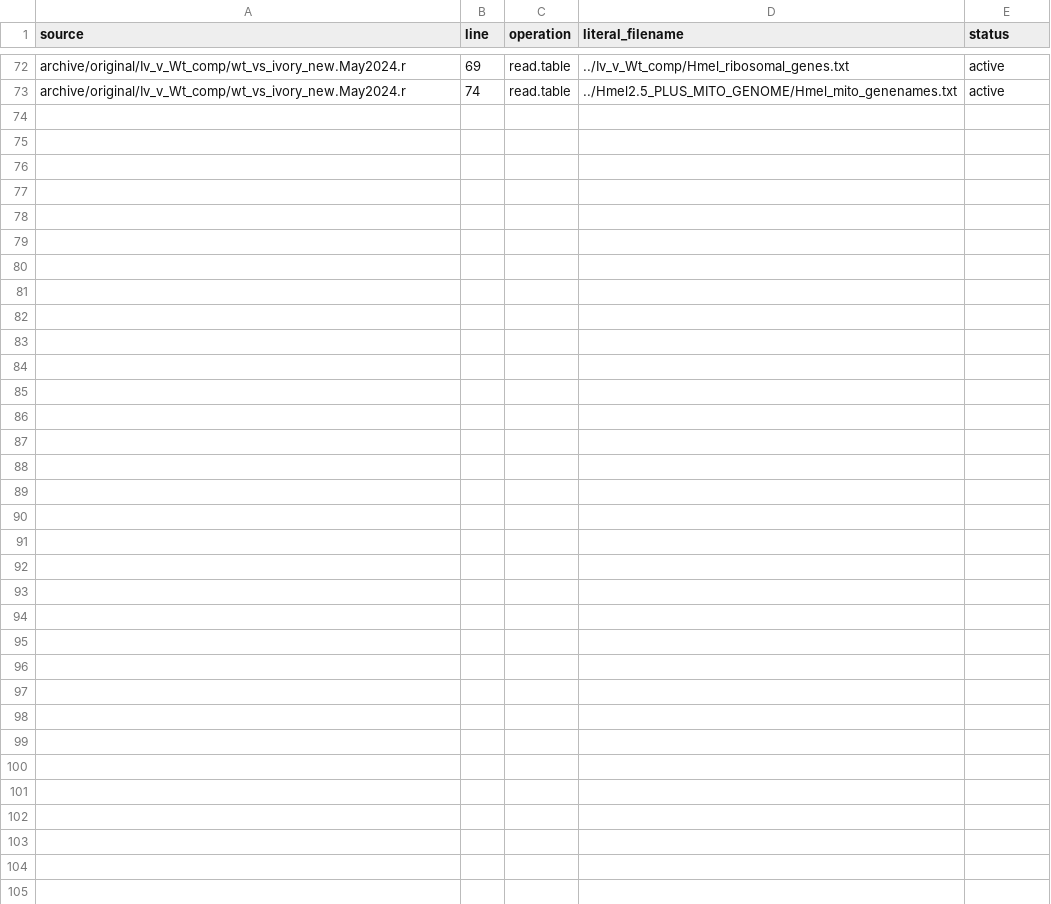
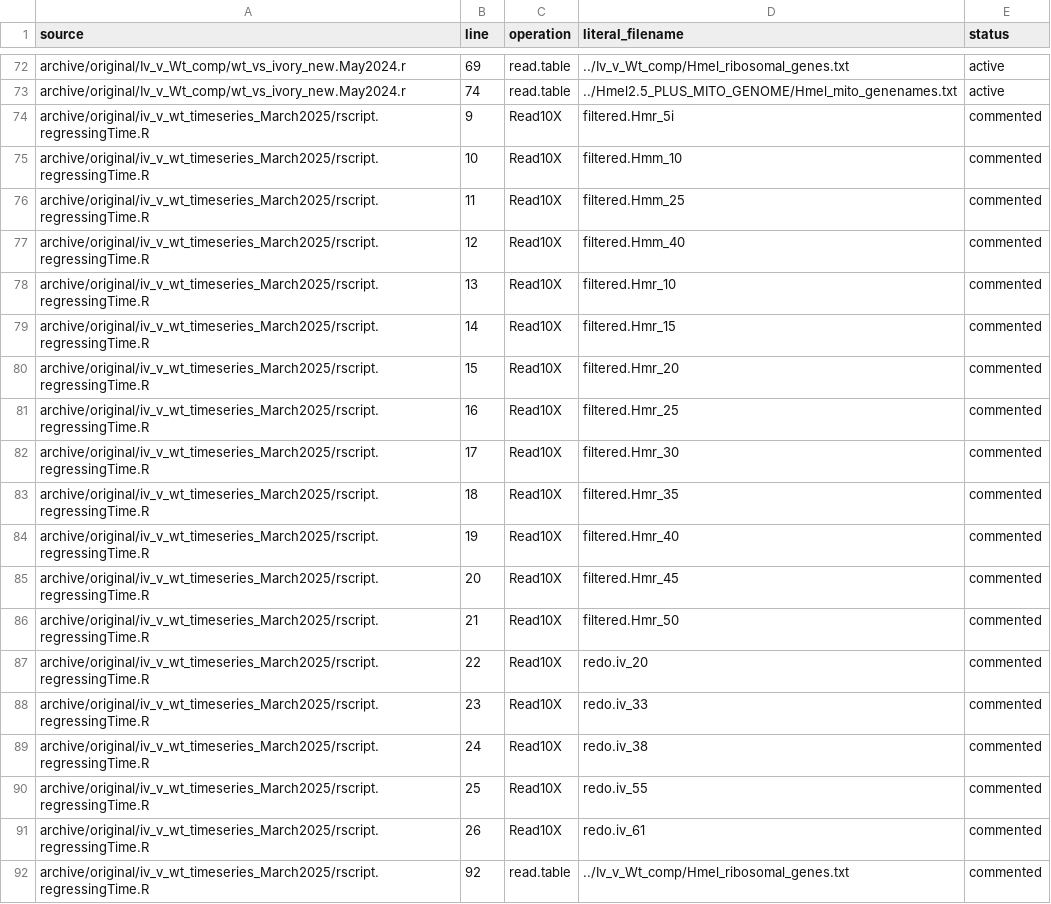
Before and after one commit to DNAcrobatics/ivory-miR193_Heliconius_snRNAseq, a TSV file: metadata/literal_file_references.tsv, drawn as a sheet; only a part is shown, gaps mark what is left out; the diff covers the shown part only; the diff names each change by its address in the sheet, - before the commit and + after, or states it on an @@ line.

Commit message:
Archive March integration tail and historical scales source; narrow remaining setup requests

```diff
--- a/metadata/literal_file_references.tsv
+++ b/metadata/literal_file_references.tsv
+row 74: archive/original/iv_v_wt_timeseries_March2025/rscript.regressingTime.R | 9 | Read10X | filtered.Hmr_5i | commented
+row 75: archive/original/iv_v_wt_timeseries_March2025/rscript.regressingTime.R | 10 | Read10X | filtered.Hmm_10 | commented
+row 76: archive/original/iv_v_wt_timeseries_March2025/rscript.regressingTime.R | 11 | Read10X | filtered.Hmm_25 | commented
+row 77: archive/original/iv_v_wt_timeseries_March2025/rscript.regressingTime.R | 12 | Read10X | filtered.Hmm_40 | commented
+row 78: archive/original/iv_v_wt_timeseries_March2025/rscript.regressingTime.R | 13 | Read10X | filtered.Hmr_10 | commented
+row 79: archive/original/iv_v_wt_timeseries_March2025/rscript.regressingTime.R | 14 | Read10X | filtered.Hmr_15 | commented
+row 80: archive/original/iv_v_wt_timeseries_March2025/rscript.regressingTime.R | 15 | Read10X | filtered.Hmr_20 | commented
+row 81: archive/original/iv_v_wt_timeseries_March2025/rscript.regressingTime.R | 16 | Read10X | filtered.Hmr_25 | commented
+row 82: archive/original/iv_v_wt_timeseries_March2025/rscript.regressingTime.R | 17 | Read10X | filtered.Hmr_30 | commented
+row 83: archive/original/iv_v_wt_timeseries_March2025/rscript.regressingTime.R | 18 | Read10X | filtered.Hmr_35 | commented
+row 84: archive/original/iv_v_wt_timeseries_March2025/rscript.regressingTime.R | 19 | Read10X | filtered.Hmr_40 | commented
+row 85: archive/original/iv_v_wt_timeseries_March2025/rscript.regressingTime.R | 20 | Read10X | filtered.Hmr_45 | commented
+row 86: archive/original/iv_v_wt_timeseries_March2025/rscript.regressingTime.R | 21 | Read10X | filtered.Hmr_50 | commented
+row 87: archive/original/iv_v_wt_timeseries_March2025/rscript.regressingTime.R | 22 | Read10X | redo.iv_20 | commented
+row 88: archive/original/iv_v_wt_timeseries_March2025/rscript.regressingTime.R | 23 | Read10X | redo.iv_33 | commented
+row 89: archive/original/iv_v_wt_timeseries_March2025/rscript.regressingTime.R | 24 | Read10X | redo.iv_38 | commented
+row 90: archive/original/iv_v_wt_timeseries_March2025/rscript.regressingTime.R | 25 | Read10X | redo.iv_55 | commented
+row 91: archive/original/iv_v_wt_timeseries_March2025/rscript.regressingTime.R | 26 | Read10X | redo.iv_61 | commented
+row 92: archive/original/iv_v_wt_timeseries_March2025/rscript.regressingTime.R | 92 | read.table | ../Iv_v_Wt_comp/Hmel_ribosomal_genes.txt | commented
```
Also changed, not shown: 12 added rows elsewhere in this file, metadata/code_manifest.tsv, metadata/received_source_manifest.tsv, 10 other files.
